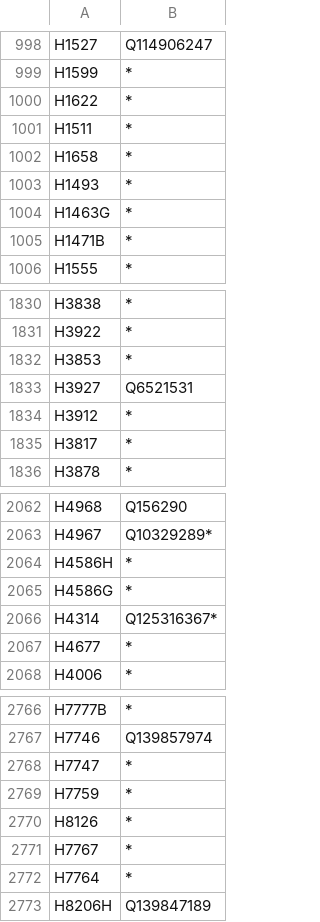
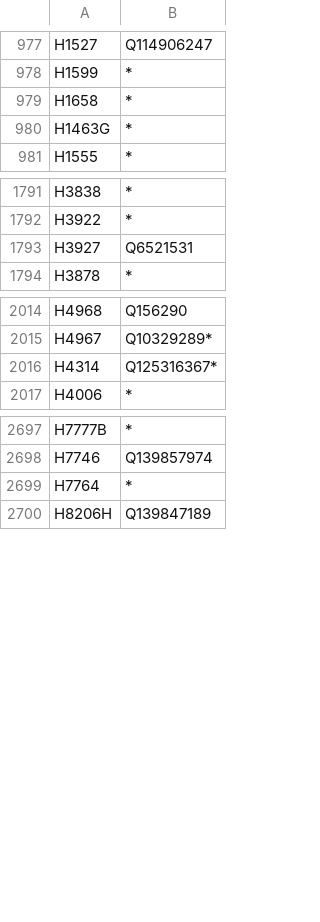
Before and after one commit to BrianMacIntosh/bsb-wikidata, a CSV file: data/ustrong-to-wikidata.csv, drawn as a sheet; only a part is shown, gaps mark what is left out; the diff covers the shown part only; the diff names each change by its address in the sheet, - before the commit and + after, or states it on an @@ line.

Commit message:
ustrong-to-wikidata exclude groups

```diff
--- a/data/ustrong-to-wikidata.csv
+++ b/data/ustrong-to-wikidata.csv
-row 1000: H1622 | *
-row 1001: H1511 | *
-row 1003: H1493 | *
-row 1005: H1471B | *
-row 1832: H3853 | *
-row 1834: H3912 | *
-row 1835: H3817 | *
-row 2064: H4586H | *
-row 2065: H4586G | *
-row 2067: H4677 | *
-row 2768: H7747 | *
-row 2769: H7759 | *
-row 2770: H8126 | *
-row 2771: H7767 | *
```
Also changed, not shown: 65 removed rows elsewhere in this file.
